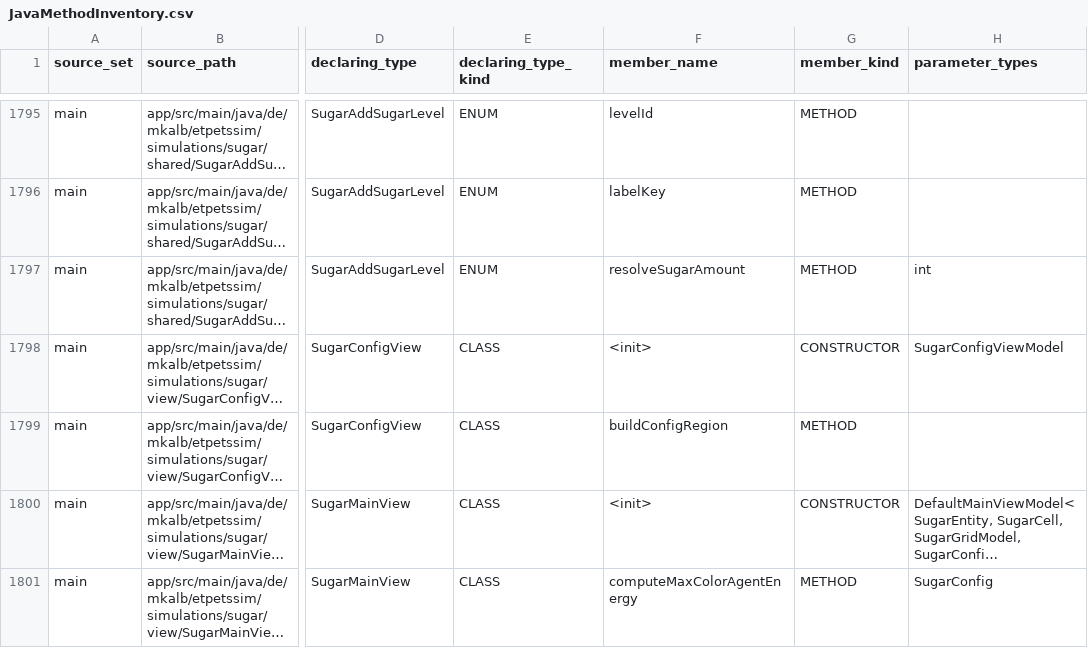
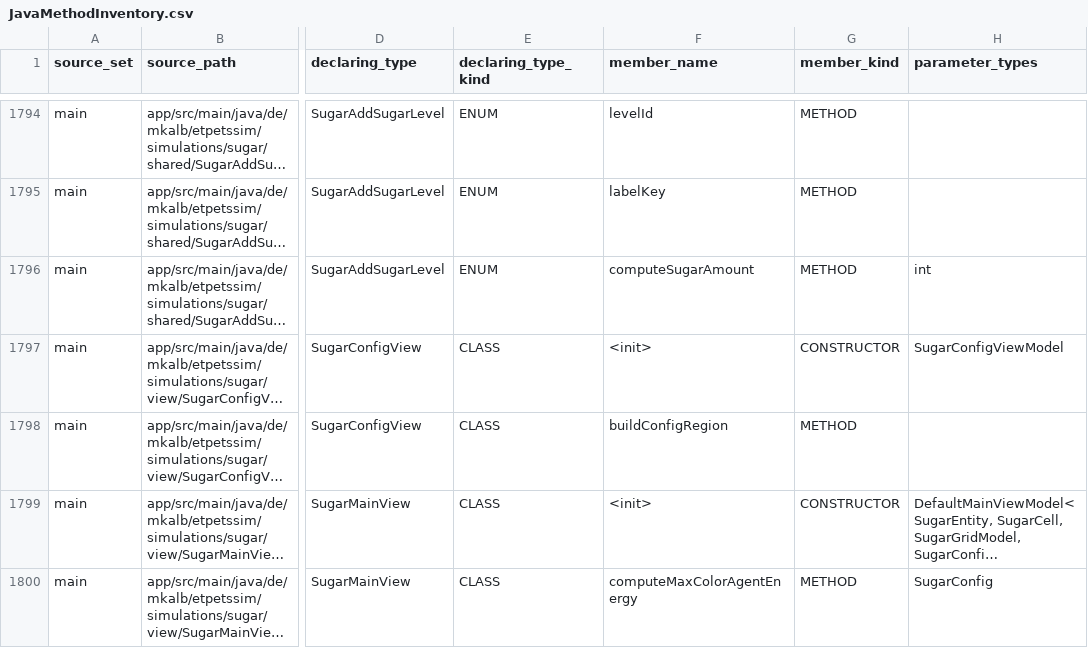
Before and after one commit to mkalb/etpetssim, a CSV file: docs/planning/JavaMethodInventory.csv, drawn as a sheet; only a part is shown, gaps mark what is left out; long unchanged cells end in …; addresses are those after the commit; the diff covers the shown part only; the diff names each change by its address in the sheet, - before the commit and + after, or states it on an @@ line.

Commit message:
Update method names for clarity and consistency

```diff
--- a/docs/planning/JavaMethodInventory.csv
+++ b/docs/planning/JavaMethodInventory.csv
-F1796 (member_name): resolveSugarAmount
+F1796 (member_name): computeSugarAmount
```
Also changed, not shown: 1 removed row and 37 edited cells elsewhere in this file, 1 other file.
